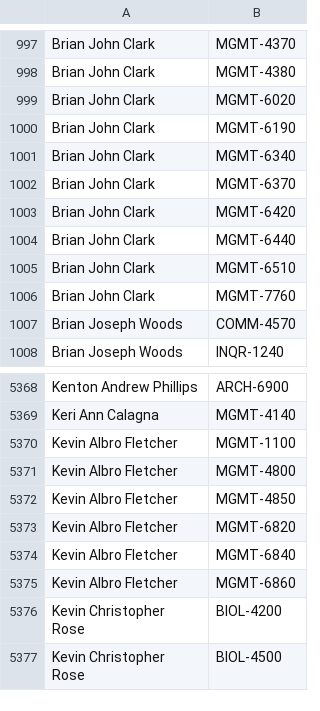
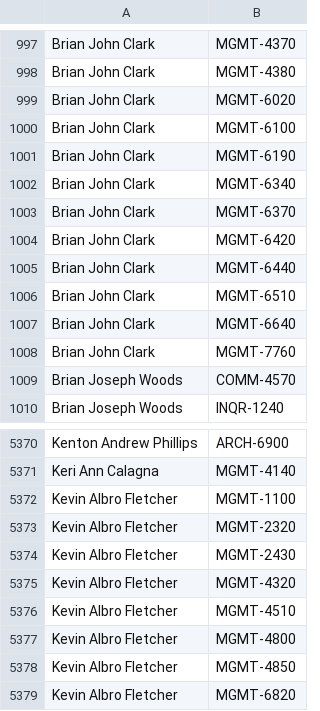
Before and after one commit to quatalog/data, a CSV file: courses.csv, drawn as a sheet; only a part is shown, gaps mark what is left out; the shorter side is filled out with more unchanged rows.

Commit message:
Thu Apr  3 17:30:15 UTC 2025

```diff
--- a/courses.csv
+++ b/courses.csv
@@ -999,2 +999,3 @@
 "Brian John Clark","MGMT-6020"
+"Brian John Clark","MGMT-6100"
 "Brian John Clark","MGMT-6190"
@@ -1005,2 +1006,3 @@
 "Brian John Clark","MGMT-6510"
+"Brian John Clark","MGMT-6640"
 "Brian John Clark","MGMT-7760"
@@ -5370,2 +5372,6 @@
 "Kevin Albro Fletcher","MGMT-1100"
+"Kevin Albro Fletcher","MGMT-2320"
+"Kevin Albro Fletcher","MGMT-2430"
+"Kevin Albro Fletcher","MGMT-4320"
+"Kevin Albro Fletcher","MGMT-4510"
 "Kevin Albro Fletcher","MGMT-4800"
```
